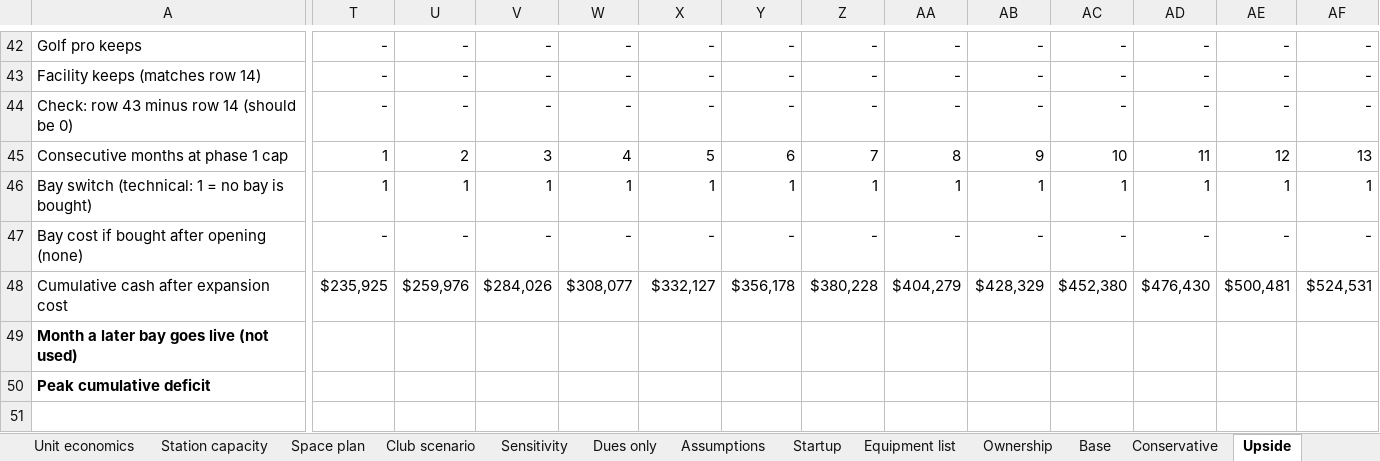
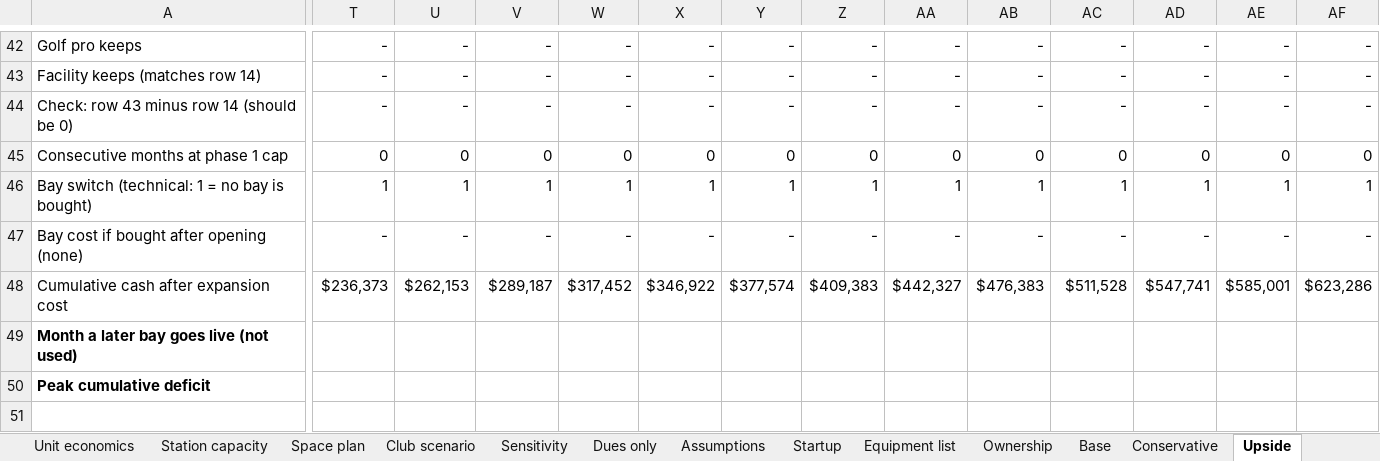
Before and after one commit to atprxsportsmed-web/18-investor-os, an Excel workbook: model/output/18_Golf_Performance_Club_Financial_Model.xlsx, sheet Upside, drawn as a sheet; only a part is shown, gaps mark what is left out; values as stored, in another font and other column widths than the file's, no borders; the diff covers the shown part only; the diff names each change by its address in the sheet, - before the commit and + after, or states it on an @@ line.

```diff
--- a/model/output/18_Golf_Performance_Club_Financial_Model.xlsx (sheet Upside)
+++ b/model/output/18_Golf_Performance_Club_Financial_Model.xlsx (sheet Upside)
-T45: 1
+T45: 0
-U45: 2
+U45: 0
-V45: 3
+V45: 0
-W45: 4
+W45: 0
-X45: 5
+X45: 0
-Y45: 6
+Y45: 0
-Z45: 7
+Z45: 0
-AA45: 8
+AA45: 0
-AB45: 9
+AB45: 0
-AC45: 10
+AC45: 0
-AD45: 11
+AD45: 0
-AE45: 12
+AE45: 0
-AF45: 13
+AF45: 0
-T48: $235,925
+T48: $236,373
-U48: $259,976
+U48: $262,153
-V48: $284,026
+V48: $289,187
-W48: $308,077
+W48: $317,452
-X48: $332,127
+X48: $346,922
-Y48: $356,178
+Y48: $377,574
-Z48: $380,228
+Z48: $409,383
-AA48: $404,279
+AA48: $442,327
-AB48: $428,329
+AB48: $476,383
-AC48: $452,380
+AC48: $511,528
-AD48: $476,430
+AD48: $547,741
-AE48: $500,481
+AE48: $585,001
-AF48: $524,531
+AF48: $623,286
```
Also changed, not shown: 1 added row, 1 removed row and 858 edited cells elsewhere in this sheet, sheet Base, sheet Conservative, sheet Investor returns, sheet Station capacity, sheet Space plan, sheet Summary, 4 more sheets, model/stage1.xlsx, 10 other files.
